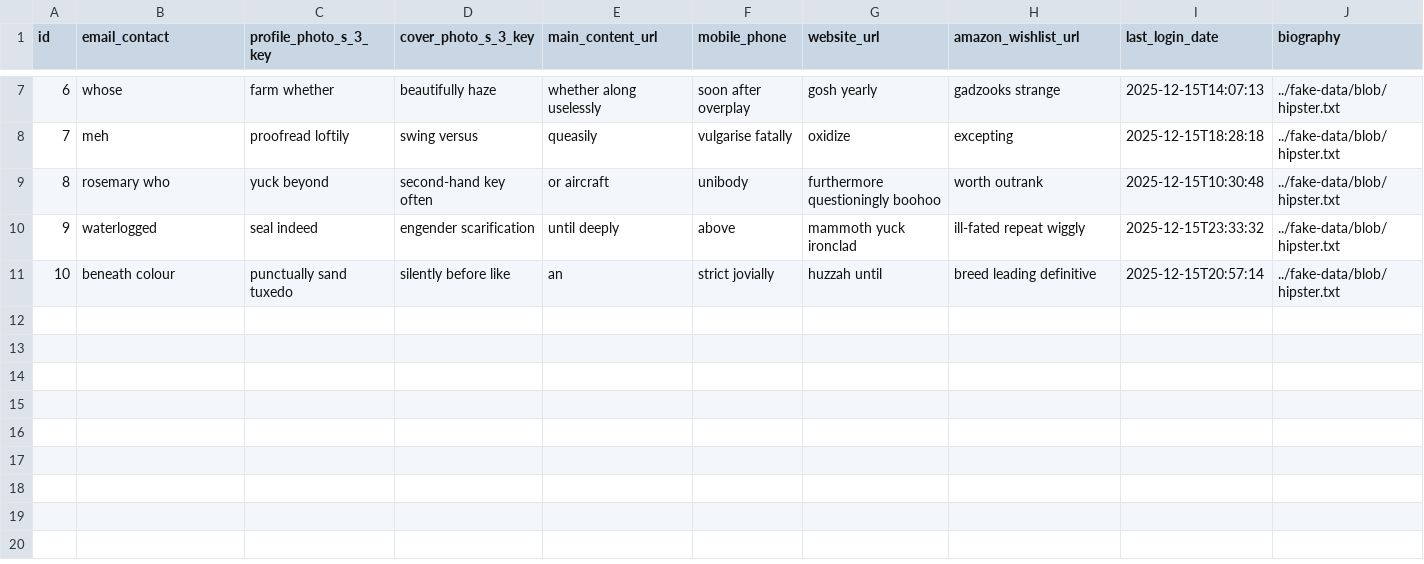
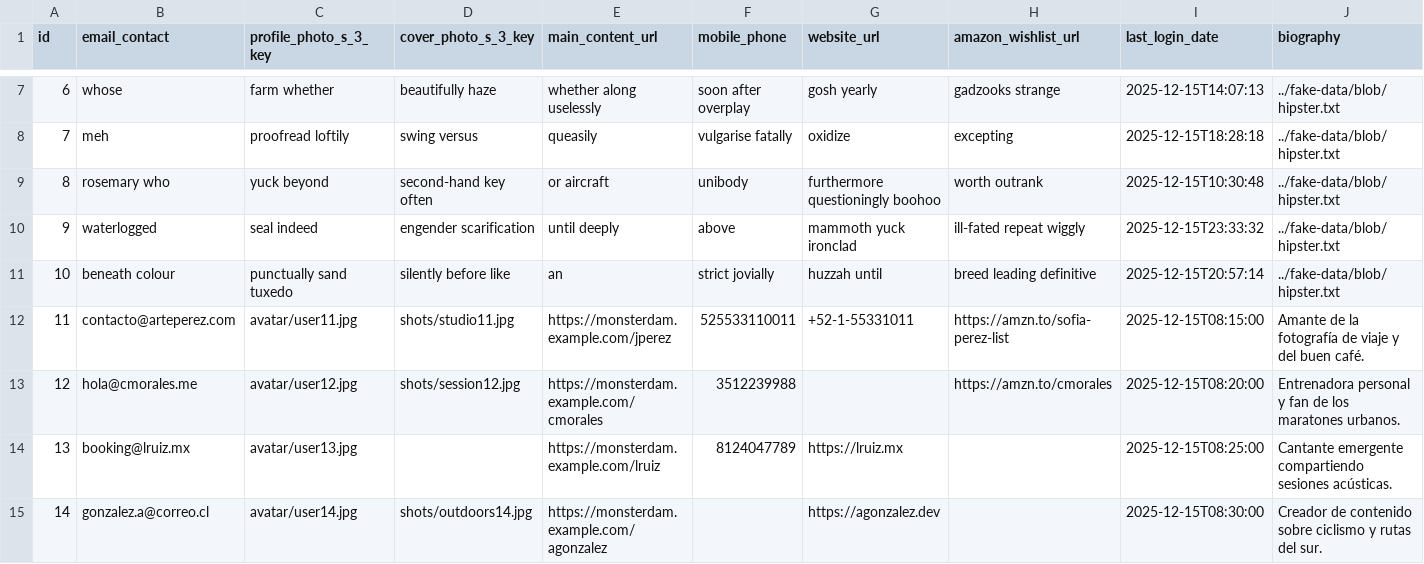
Before and after one commit to affner/monsterdam-chicks-monolith, a CSV file: src/main/resources/config/liquibase/fake-data/user_profile.csv, drawn as a sheet; only a part is shown, gaps mark what is left out; rows hold the shown columns only; the diff names each change by its address in the sheet, - before the commit and + after, or states it on an @@ line.

Commit message:
Add realistic liquibase seed users

```diff
--- a/src/main/resources/config/liquibase/fake-data/user_profile.csv
+++ b/src/main/resources/config/liquibase/fake-data/user_profile.csv
+row 12: 11 | contacto@arteperez.com | avatar/user11.jpg | shots/studio11.jpg | https://monsterdam.example.com/jperez | 525533110011 | +52-1-55331011 | https://amzn.to/sofia-perez-list | 2025-12-15T08:15:00 | Amante de la fotografía de viaje y del buen café.
+row 13: 12 | hola@cmorales.me | avatar/user12.jpg | shots/session12.jpg | https://monsterdam.example.com/cmorales | 3512239988 |  | https://amzn.to/cmorales | 2025-12-15T08:20:00 | Entrenadora personal y fan de los maratones urbanos.
+row 14: 13 | booking@lruiz.mx | avatar/user13.jpg |  | https://monsterdam.example.com/lruiz | 8124047789 | https://lruiz.mx |  | 2025-12-15T08:25:00 | Cantante emergente compartiendo sesiones acústicas.
+row 15: 14 | gonzalez.a@correo.cl | avatar/user14.jpg | shots/outdoors14.jpg | https://monsterdam.example.com/agonzalez |  | https://agonzalez.dev |  | 2025-12-15T08:30:00 | Creador de contenido sobre ciclismo y rutas del sur.
```
Also changed, not shown: src/main/resources/config/liquibase/data/user.csv, src/main/resources/config/liquibase/fake-data/user_association.csv, 3 other files.
